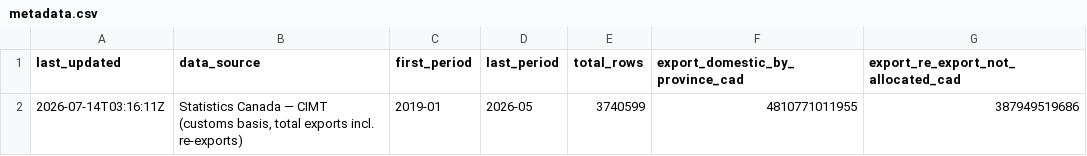
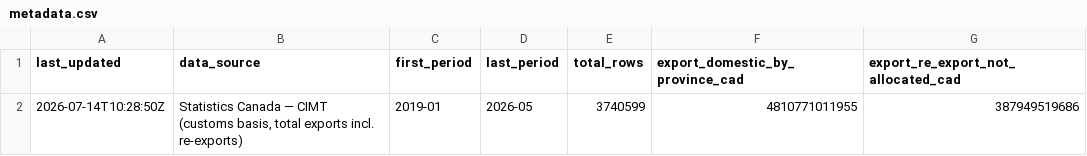
Before and after one commit to wilgnersantos-beep/canada-brazil-trade, a CSV file: site/data_csv/metadata.csv, drawn as a sheet.

```diff
--- a/site/data_csv/metadata.csv
+++ b/site/data_csv/metadata.csv
@@ -1,2 +1,2 @@
 last_updated,data_source,first_period,last_period,total_rows,export_domestic_by_province_cad,export_re_export_not_allocated_cad
-2026-07-14T03:16:11Z,"Statistics Canada — CIMT (customs basis, total exports incl. re-exports)",2019-01,2026-05,3740599,4810771011955,387949519686
+2026-07-14T10:28:50Z,"Statistics Canada — CIMT (customs basis, total exports incl. re-exports)",2019-01,2026-05,3740599,4810771011955,387949519686
```
Also changed, not shown: 2 other files.
